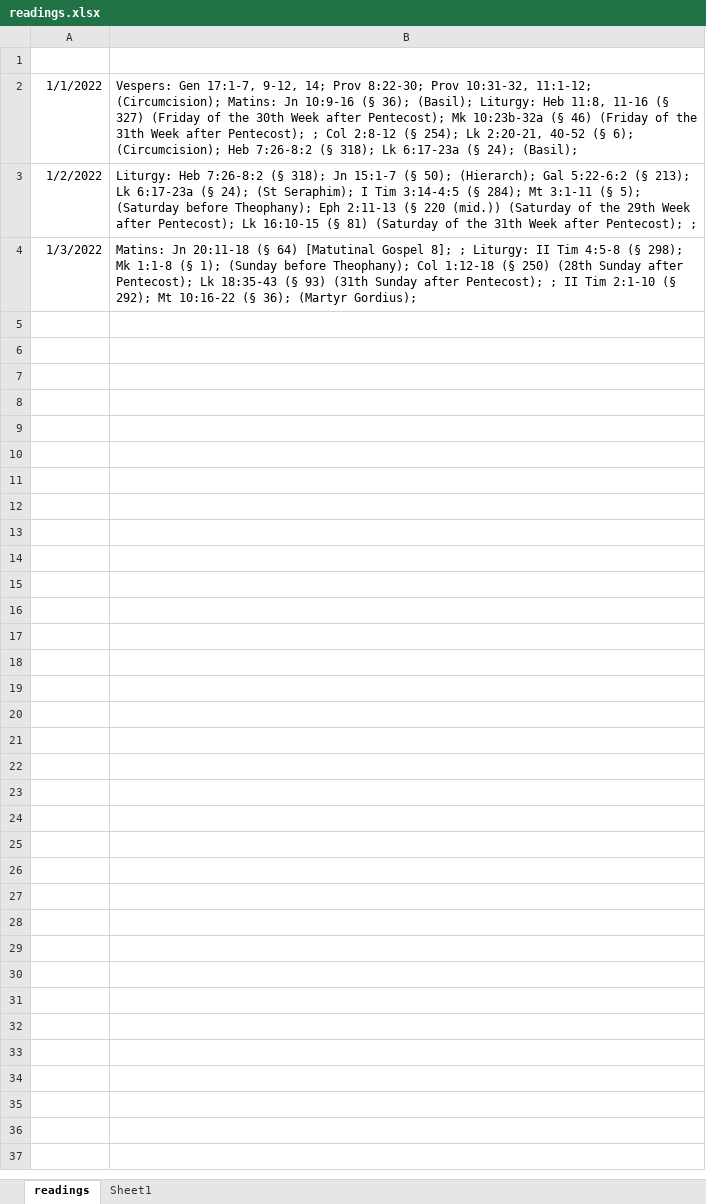
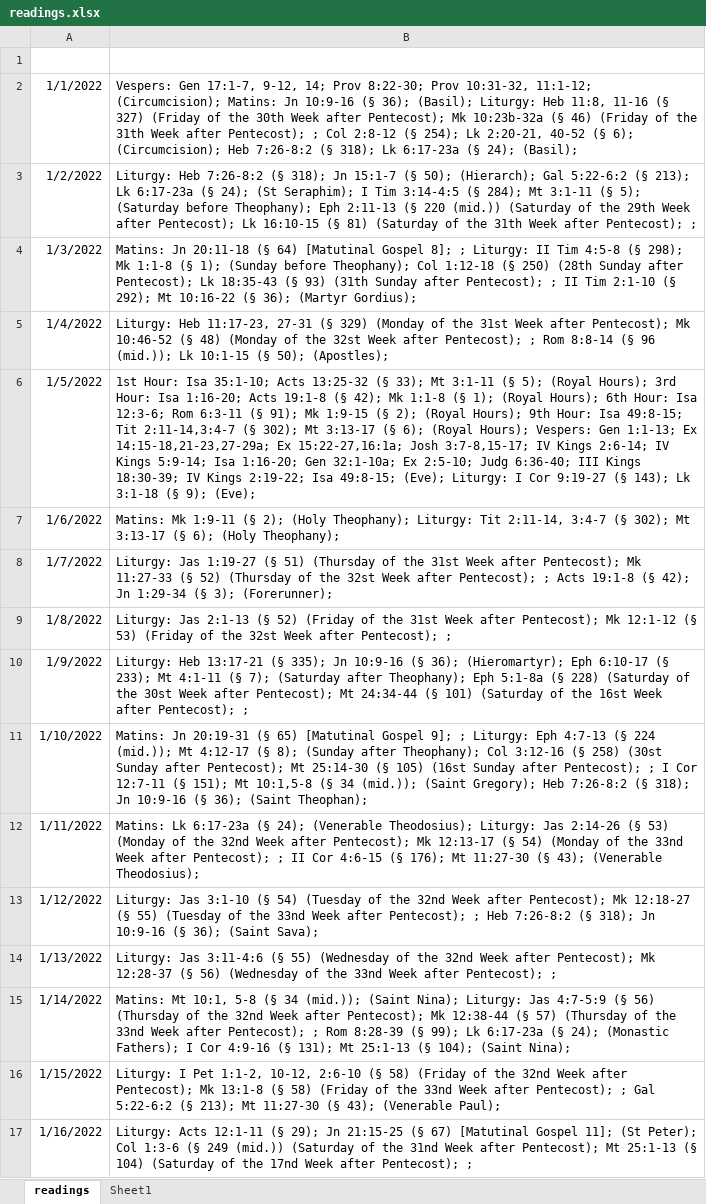
Before and after one commit to PriestAmbrose/Uipath, an Excel workbook: ReadingsProject/readings.xlsx, sheet readings, drawn as a sheet; values as stored, in another font and other column widths than the file's, no borders; the diff names each change by its address in the sheet, - before the commit and + after, or states it on an @@ line.

```diff
--- a/ReadingsProject/readings.xlsx (sheet readings)
+++ b/ReadingsProject/readings.xlsx (sheet readings)
+row 5: 1/4/2022 | Liturgy: Heb 11:17-23, 27-31 (§ 329) (Monday of the 31st Week after Pentecost); Mk 10:46-52 (§ 48) (Monday of the 32st Week after Pentecost); ; Rom 8:8-14 (§ 96 (mid.)); Lk 10:1-15 (§ 50); (Apostles);
+row 6: 1/5/2022 | 1st Hour: Isa 35:1-10; Acts 13:25-32 (§ 33); Mt 3:1-11 (§ 5); (Royal Hours); 3rd Hour: Isa 1:16-20; Acts 19:1-8 (§ 42); Mk 1:1-8 (§ 1); (Royal Hours); 6th Hour: Isa 12:3-6; Rom 6:3-11 (§ 91); Mk 1:9-15 (§ 2); (Royal Hours); 9th Hour: Isa 49:8-15; Tit 2:11-14,3:4-7 (§ 302); Mt 3:13-17 (§ 6); (Royal Hours); Vespers: Gen 1:1-13; Ex 14:15-18,21-23,27-29a; Ex 15:22-27,16:1a; Josh 3:7-8,15-17; IV Kings 2:6-14; IV Kings 5:9-14; Isa 1:16-20; Gen 32:1-10a; Ex 2:5-10; Judg 6:36-40; III Kings 18:30-39; IV Kings 2:19-22; Isa 49:8-15; (Eve); Liturgy: I Cor 9:19-27 (§ 143); Lk 3:1-18 (§ 9); (Eve);
+row 7: 1/6/2022 | Matins: Mk 1:9-11 (§ 2); (Holy Theophany); Liturgy: Tit 2:11-14, 3:4-7 (§ 302); Mt 3:13-17 (§ 6); (Holy Theophany);
+row 8: 1/7/2022 | Liturgy: Jas 1:19-27 (§ 51) (Thursday of the 31st Week after Pentecost); Mk 11:27-33 (§ 52) (Thursday of the 32st Week after Pentecost); ; Acts 19:1-8 (§ 42); Jn 1:29-34 (§ 3); (Forerunner);
+row 9: 1/8/2022 | Liturgy: Jas 2:1-13 (§ 52) (Friday of the 31st Week after Pentecost); Mk 12:1-12 (§ 53) (Friday of the 32st Week after Pentecost); ;
+row 10: 1/9/2022 | Liturgy: Heb 13:17-21 (§ 335); Jn 10:9-16 (§ 36); (Hieromartyr); Eph 6:10-17 (§ 233); Mt 4:1-11 (§ 7); (Saturday after Theophany); Eph 5:1-8a (§ 228) (Saturday of the 30st Week after Pentecost); Mt 24:34-44 (§ 101) (Saturday of the 16st Week after Pentecost); ;
+row 11: 1/10/2022 | Matins: Jn 20:19-31 (§ 65) [Matutinal Gospel 9]; ; Liturgy: Eph 4:7-13 (§ 224 (mid.)); Mt 4:12-17 (§ 8); (Sunday after Theophany); Col 3:12-16 (§ 258) (30st Sunday after Pentecost); Mt 25:14-30 (§ 105) (16st Sunday after Pentecost); ; I Cor 12:7-11 (§ 151); Mt 10:1,5-8 (§ 34 (mid.)); (Saint Gregory); Heb 7:26-8:2 (§ 318); Jn 10:9-16 (§ 36); (Saint Theophan);
+row 12: 1/11/2022 | Matins: Lk 6:17-23a (§ 24); (Venerable Theodosius); Liturgy: Jas 2:14-26 (§ 53) (Monday of the 32nd Week after Pentecost); Mk 12:13-17 (§ 54) (Monday of the 33nd Week after Pentecost); ; II Cor 4:6-15 (§ 176); Mt 11:27-30 (§ 43); (Venerable Theodosius);
+row 13: 1/12/2022 | Liturgy: Jas 3:1-10 (§ 54) (Tuesday of the 32nd Week after Pentecost); Mk 12:18-27 (§ 55) (Tuesday of the 33nd Week after Pentecost); ; Heb 7:26-8:2 (§ 318); Jn 10:9-16 (§ 36); (Saint Sava);
+row 14: 1/13/2022 | Liturgy: Jas 3:11-4:6 (§ 55) (Wednesday of the 32nd Week after Pentecost); Mk 12:28-37 (§ 56) (Wednesday of the 33nd Week after Pentecost); ;
+row 15: 1/14/2022 | Matins: Mt 10:1, 5-8 (§ 34 (mid.)); (Saint Nina); Liturgy: Jas 4:7-5:9 (§ 56) (Thursday of the 32nd Week after Pentecost); Mk 12:38-44 (§ 57) (Thursday of the 33nd Week after Pentecost); ; Rom 8:28-39 (§ 99); Lk 6:17-23a (§ 24); (Monastic Fathers); I Cor 4:9-16 (§ 131); Mt 25:1-13 (§ 104); (Saint Nina);
+row 16: 1/15/2022 | Liturgy: I Pet 1:1-2, 10-12, 2:6-10 (§ 58) (Friday of the 32nd Week after Pentecost); Mk 13:1-8 (§ 58) (Friday of the 33nd Week after Pentecost); ; Gal 5:22-6:2 (§ 213); Mt 11:27-30 (§ 43); (Venerable Paul);
+row 17: 1/16/2022 | Liturgy: Acts 12:1-11 (§ 29); Jn 21:15-25 (§ 67) [Matutinal Gospel 11]; (St Peter); Col 1:3-6 (§ 249 (mid.)) (Saturday of the 31nd Week after Pentecost); Mt 25:1-13 (§ 104) (Saturday of the 17nd Week after Pentecost); ;
```
Also changed, not shown: 1 other file.
